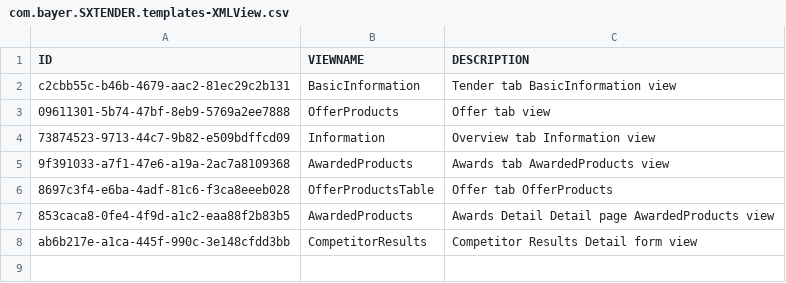
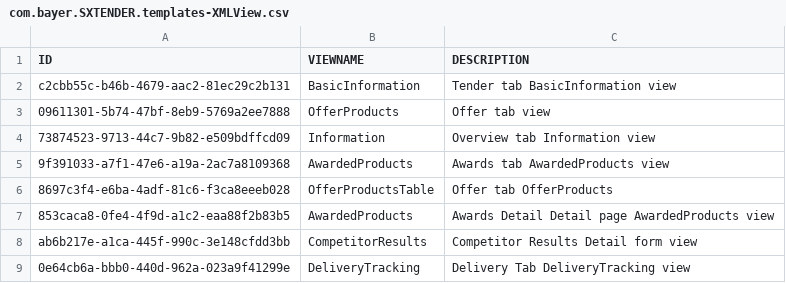
Before and after one commit to mandar-velankar/FAST_UI_TEMPLATES, a CSV file: db/data/com.bayer.SXTENDER.templates-XMLView.csv, drawn as a sheet.

```diff
--- a/db/data/com.bayer.SXTENDER.templates-XMLView.csv
+++ b/db/data/com.bayer.SXTENDER.templates-XMLView.csv
@@ -8 +8,2 @@ c2cbb55c-b46b-4679-aac2-81ec29c2b131;BasicInformation;Tender tab BasicInformatio
 ab6b217e-a1ca-445f-990c-3e148cfdd3bb;CompetitorResults;Competitor Results Detail form view
+0e64cb6a-bbb0-440d-962a-023a9f41299e;DeliveryTracking;Delivery Tab DeliveryTracking view
```
Also changed, not shown: db/data/com.bayer.SXTENDER.templates-Tab.csv.
